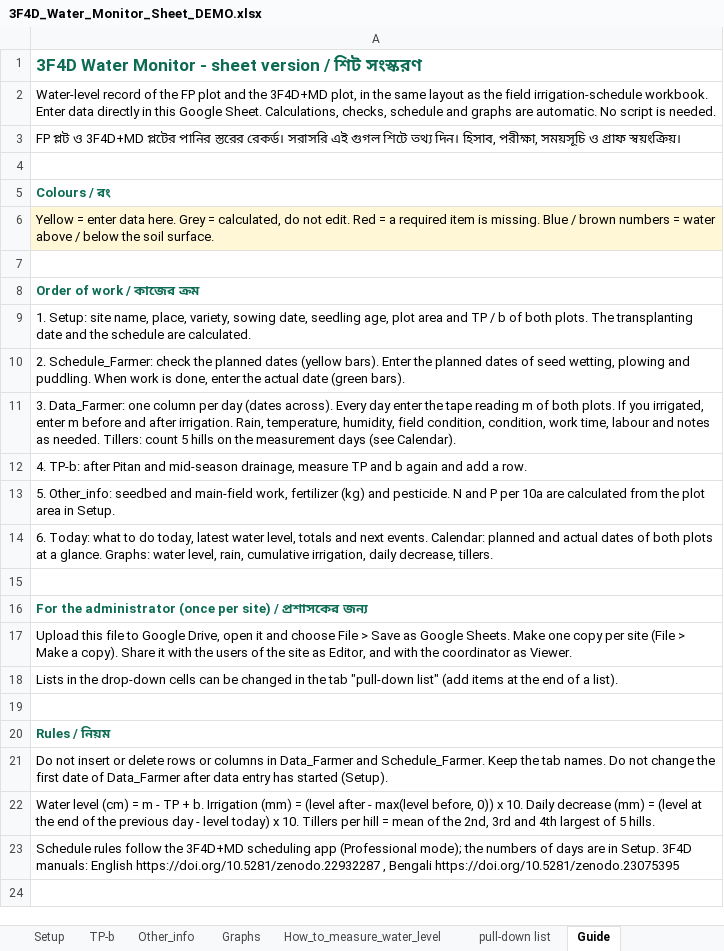
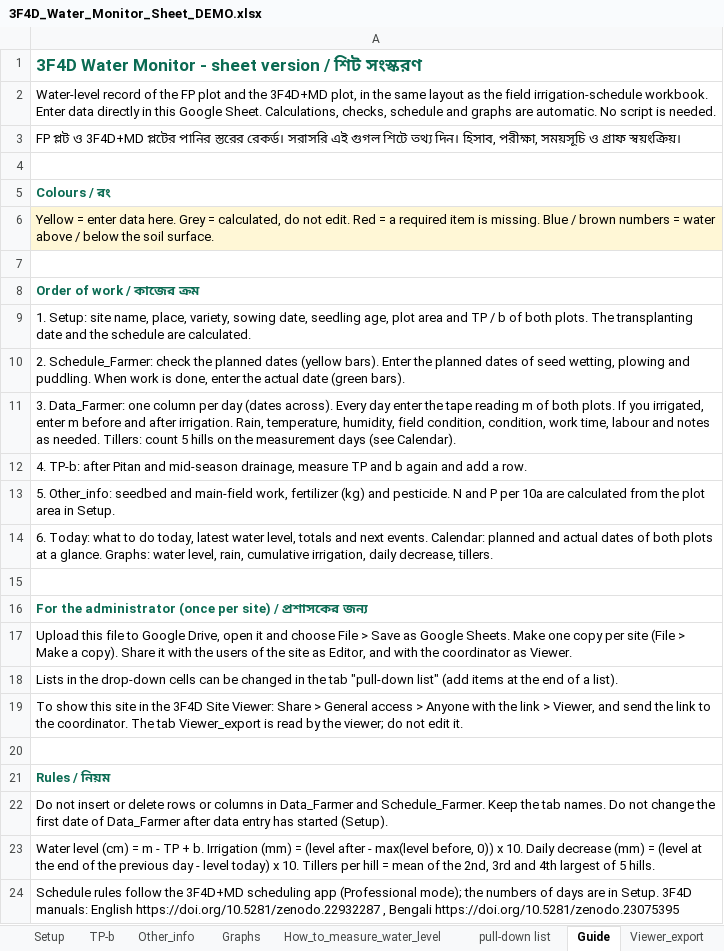
Before and after one commit to akamiyat-cyber/ati-monitor, an Excel workbook: 3F4D_Water_Monitor_Sheet_DEMO.xlsx, sheet Guide, drawn as a sheet; values as stored, in another font and other column widths than the file's, no borders; the diff names each change by its address in the sheet, - before the commit and + after, or states it on an @@ line.

```diff
--- a/3F4D_Water_Monitor_Sheet_DEMO.xlsx (sheet Guide)
+++ b/3F4D_Water_Monitor_Sheet_DEMO.xlsx (sheet Guide)
+sheet tab: Viewer_export
+row 19: To show this site in the 3F4D Site Viewer: Share > General access > Anyone with the link > Viewer, and send the link to the coordinator. The tab Viewer_export is read by the viewer; do not edit it.
```
Also changed, not shown: sheet Schedule_Farmer, sheet Data_Farmer, sheet Other_info, sheet Calendar, sheet Today, sheet TP-b, 2 more sheets, hidden cells, charts or pictures, 3F4D_Water_Monitor_Sheet_TEMPLATE.xlsx, 5 other files.
